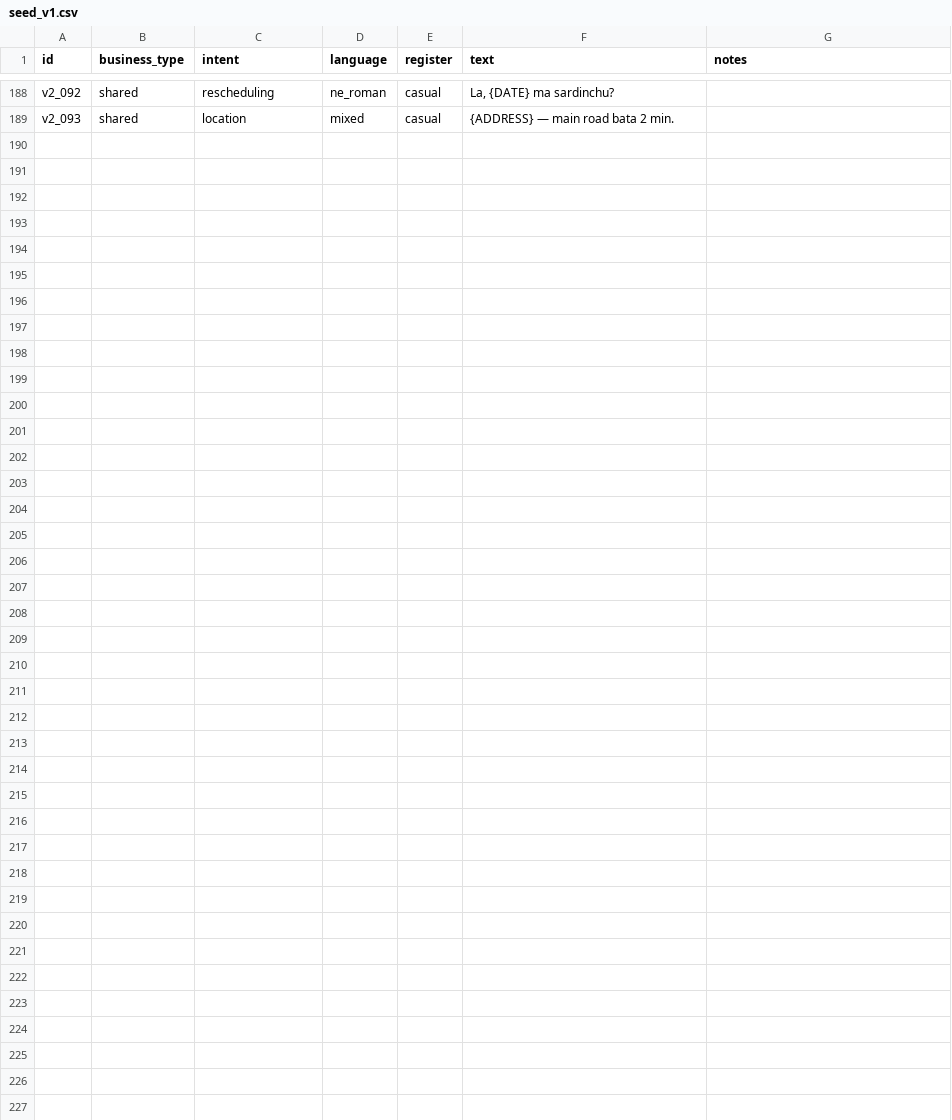
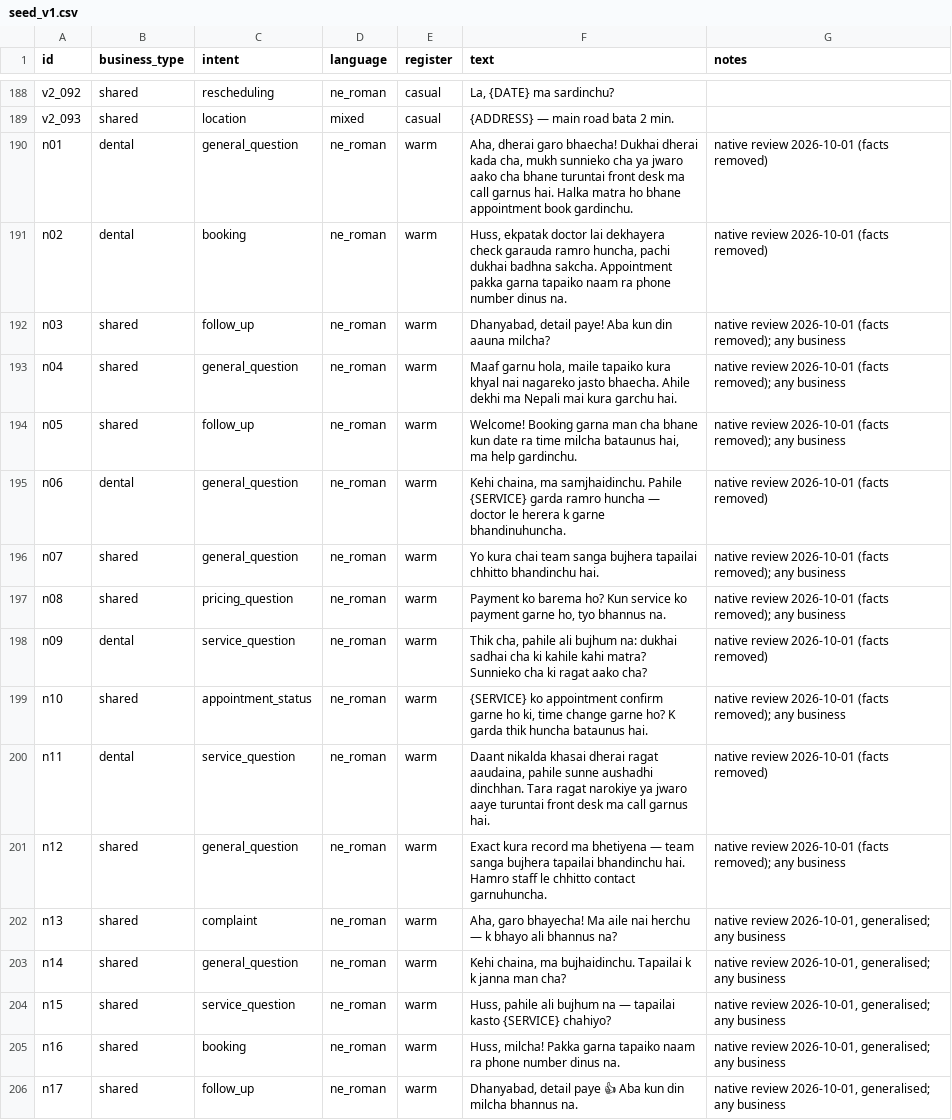
Before and after one commit to SamratGhimire01/night-guard-ai, a CSV file: backend/data/style_exemplars/seed_v1.csv, drawn as a sheet; only a part is shown, gaps mark what is left out.

```diff
--- a/backend/data/style_exemplars/seed_v1.csv
+++ b/backend/data/style_exemplars/seed_v1.csv
@@ -189 +189,18 @@ v2_092,shared,rescheduling,ne_roman,casual,"La, {DATE} ma sardinchu?",
 v2_093,shared,location,mixed,casual,{ADDRESS} — main road bata 2 min.,
+n01,dental,general_question,ne_roman,warm,"Aha, dherai garo bhaecha! Dukhai dherai kada cha, mukh sunnieko cha ya jwaro aako cha bhane turuntai front desk ma call garnus hai. Halka matra ho bhane appointment book gardinchu.",native review 2026-10-01 (facts removed)
+n02,dental,booking,ne_roman,warm,"Huss, ekpatak doctor lai dekhayera check garauda ramro huncha, pachi dukhai badhna sakcha. Appointment pakka garna tapaiko naam ra phone number dinus na.",native review 2026-10-01 (facts removed)
+n03,shared,follow_up,ne_roman,warm,"Dhanyabad, detail paye! Aba kun din aauna milcha?",native review 2026-10-01 (facts removed); any business
+n04,shared,general_question,ne_roman,warm,"Maaf garnu hola, maile tapaiko kura khyal nai nagareko jasto bhaecha. Ahile dekhi ma Nepali mai kura garchu hai.",native review 2026-10-01 (facts removed); any business
+n05,shared,follow_up,ne_roman,warm,"Welcome! Booking garna man cha bhane kun date ra time milcha bataunus hai, ma help gardinchu.",native review 2026-10-01 (facts removed); any business
+n06,dental,general_question,ne_roman,warm,"Kehi chaina, ma samjhaidinchu. Pahile {SERVICE} garda ramro huncha — doctor le herera k garne bhandinuhuncha.",native review 2026-10-01 (facts removed)
+n07,shared,general_question,ne_roman,warm,Yo kura chai team sanga bujhera tapailai chhitto bhandinchu hai.,native review 2026-10-01 (facts removed); any business
+n08,shared,pricing_question,ne_roman,warm,"Payment ko barema ho? Kun service ko payment garne ho, tyo bhannus na.",native review 2026-10-01 (facts removed); any business
+n09,dental,service_question,ne_roman,warm,"Thik cha, pahile ali bujhum na: dukhai sadhai cha ki kahile kahi matra? Sunnieko cha ki ragat aako cha?",native review 2026-10-01 (facts removed)
+n10,shared,appointment_status,ne_roman,warm,"{SERVICE} ko appointment confirm garne ho ki, time change garne ho? K garda thik huncha bataunus hai.",native review 2026-10-01 (facts removed); any business
+n11,dental,service_question,ne_roman,warm,"Daant nikalda khasai dherai ragat aaudaina, pahile sunne aushadhi dinchhan. Tara ragat narokiye ya jwaro aaye turuntai front desk ma call garnus hai.",native review 2026-10-01 (facts removed)
+n12,shared,general_question,ne_roman,warm,Exact kura record ma bhetiyena — team sanga bujhera tapailai bhandinchu hai. Hamro staff le chhitto contact garnuhuncha.,native review 2026-10-01 (facts removed); any business
+n13,shared,complaint,ne_roman,warm,"Aha, garo bhayecha! Ma aile nai herchu — k bhayo ali bhannus na?","native review 2026-10-01, generalised; any business"
+n14,shared,general_question,ne_roman,warm,"Kehi chaina, ma bujhaidinchu. Tapailai k k janna man cha?","native review 2026-10-01, generalised; any business"
+n15,shared,service_question,ne_roman,warm,"Huss, pahile ali bujhum na — tapailai kasto {SERVICE} chahiyo?","native review 2026-10-01, generalised; any business"
+n16,shared,booking,ne_roman,warm,"Huss, milcha! Pakka garna tapaiko naam ra phone number dinus na.","native review 2026-10-01, generalised; any business"
+n17,shared,follow_up,ne_roman,warm,"Dhanyabad, detail paye 👍 Aba kun din milcha bhannus na.","native review 2026-10-01, generalised; any business"
```
Also changed, not shown: 12 other files.
